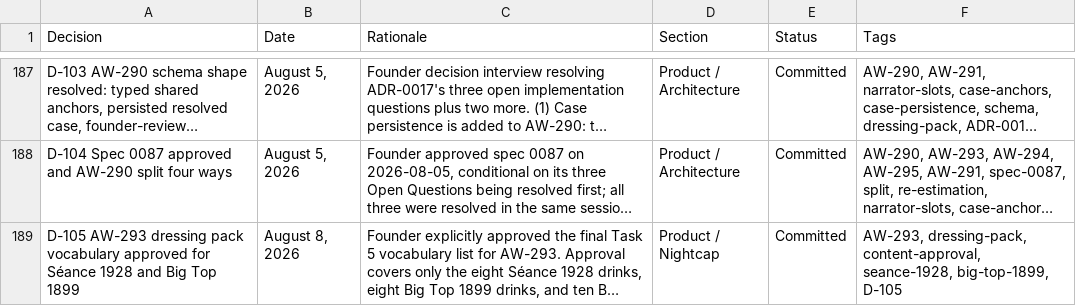
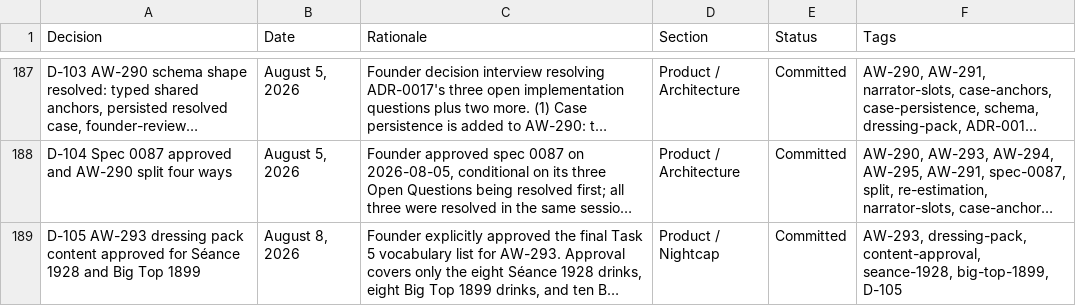
Before and after one commit to nickejanssen/arcwright, a CSV file: docs/product/decisions-log.csv, drawn as a sheet; only a part is shown, gaps mark what is left out; long unchanged cells end in …; the diff names each change by its address in the sheet, - before the commit and + after, or states it on an @@ line.

Commit message:
fix(dressing): align pack contract and approval record

```diff
--- a/docs/product/decisions-log.csv
+++ b/docs/product/decisions-log.csv
-A189 (Decision): …dressing pack vocabulary approved for…
+A189 (Decision): …dressing pack content approved for…
```
Also changed, not shown: 6 other files.
